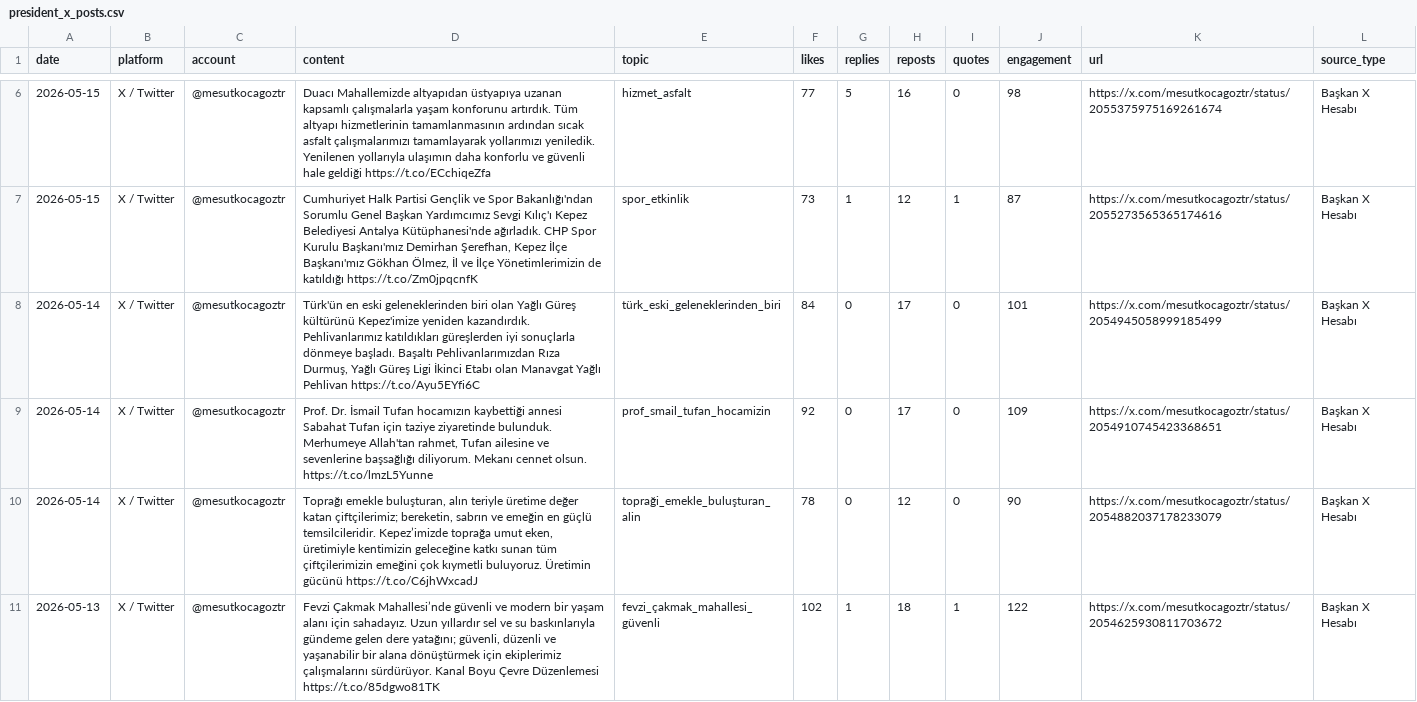
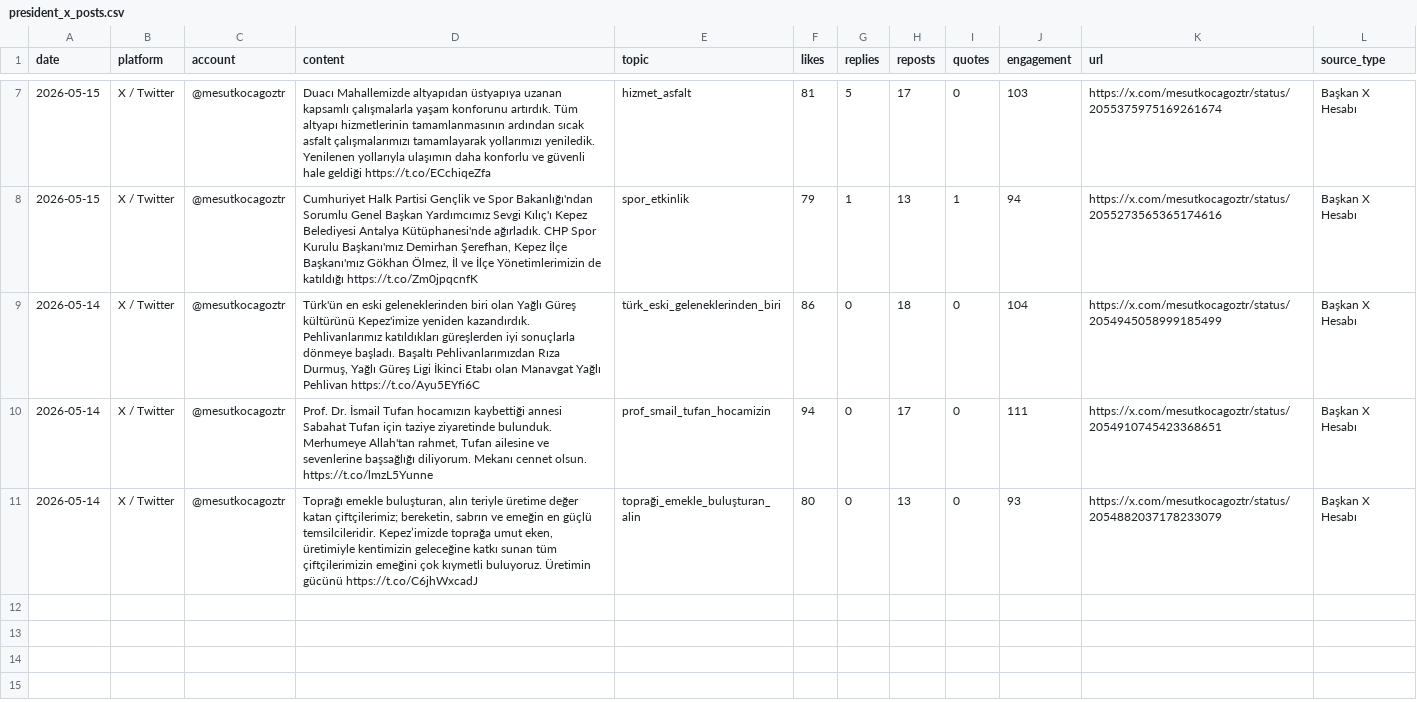
Before and after one commit to korayarhan/dijital-antalya-nabzi, a CSV file: data/auto_social/president_x_posts.csv, drawn as a sheet; only a part is shown, gaps mark what is left out; the diff covers the shown part only.

```diff
--- a/data/auto_social/president_x_posts.csv
+++ b/data/auto_social/president_x_posts.csv
@@ -6,6 +7,5 @@
-2026-05-15,X / Twitter,@mesutkocagoztr,Duacı Mahallemizde altyapıdan üstyapıya uzanan kapsamlı çalışmalarla yaşam konforunu artırdık.  Tüm altyapı hizmetlerinin tamamlanmasının ardından sıcak asfalt çalışmalarımızı tamamlayarak yollarımızı yeniledik. Yenilenen yollarıyla ulaşımın daha konforlu ve güvenli hale geldiği https://t.co/ECchiqeZfa,hizmet_asfalt,77,5,16,0,98,https://x.com/mesutkocagoztr/status/2055375975169261674,Başkan X Hesabı
-2026-05-15,X / Twitter,@mesutkocagoztr,"Cumhuriyet Halk Partisi Gençlik ve Spor Bakanlığı'ndan Sorumlu Genel Başkan Yardımcımız Sevgi Kılıç'ı Kepez Belediyesi Antalya Kütüphanesi'nde ağırladık.   CHP Spor Kurulu Başkanı'mız Demirhan Şerefhan, Kepez İlçe Başkanı'mız Gökhan Ölmez, İl ve İlçe Yönetimlerimizin de katıldığı https://t.co/Zm0jpqcnfK",spor_etkinlik,73,1,12,1,87,https://x.com/mesutkocagoztr/status/2055273565365174616,Başkan X Hesabı
-2026-05-14,X / Twitter,@mesutkocagoztr,"Türk'ün en eski geleneklerinden biri olan Yağlı Güreş kültürünü Kepez'imize yeniden kazandırdık.   Pehlivanlarımız katıldıkları güreşlerden iyi sonuçlarla dönmeye başladı. Başaltı Pehlivanlarımızdan Rıza Durmuş, Yağlı Güreş Ligi İkinci Etabı olan Manavgat Yağlı Pehlivan https://t.co/Ayu5EYfi6C",türk_eski_geleneklerinden_biri,84,0,17,0,101,https://x.com/mesutkocagoztr/status/2054945058999185499,Başkan X Hesabı
-2026-05-14,X / Twitter,@mesutkocagoztr,"Prof. Dr. İsmail Tufan hocamızın kaybettiği annesi Sabahat Tufan için taziye ziyaretinde bulunduk.   Merhumeye Allah'tan rahmet, Tufan ailesine ve sevenlerine başsağlığı diliyorum. Mekanı cennet olsun. https://t.co/lmzL5Yunne",prof_smail_tufan_hocamizin,92,0,17,0,109,https://x.com/mesutkocagoztr/status/2054910745423368651,Başkan X Hesabı
-2026-05-14,X / Twitter,@mesutkocagoztr,"Toprağı emekle buluşturan, alın teriyle üretime değer katan çiftçilerimiz; bereketin, sabrın ve emeğin en güçlü temsilcileridir.   Kepez’imizde toprağa umut eken, üretimiyle kentimizin geleceğine katkı sunan tüm çiftçilerimizin emeğini çok kıymetli buluyoruz. Üretimin gücünü https://t.co/C6jhWxcadJ",topraği_emekle_buluşturan_alin,78,0,12,0,90,https://x.com/mesutkocagoztr/status/2054882037178233079,Başkan X Hesabı
-2026-05-13,X / Twitter,@mesutkocagoztr,"Fevzi Çakmak Mahallesi’nde güvenli ve modern bir yaşam alanı için sahadayız.   Uzun yıllardır sel ve su baskınlarıyla gündeme gelen dere yatağını; güvenli, düzenli ve yaşanabilir bir alana dönüştürmek için ekiplerimiz çalışmalarını sürdürüyor. Kanal Boyu Çevre Düzenlemesi https://t.co/85dgwo81TK",fevzi_çakmak_mahallesi_güvenli,102,1,18,1,122,https://x.com/mesutkocagoztr/status/2054625930811703672,Başkan X Hesabı
+2026-05-15,X / Twitter,@mesutkocagoztr,Duacı Mahallemizde altyapıdan üstyapıya uzanan kapsamlı çalışmalarla yaşam konforunu artırdık.  Tüm altyapı hizmetlerinin tamamlanmasının ardından sıcak asfalt çalışmalarımızı tamamlayarak yollarımızı yeniledik. Yenilenen yollarıyla ulaşımın daha konforlu ve güvenli hale geldiği https://t.co/ECchiqeZfa,hizmet_asfalt,81,5,17,0,103,https://x.com/mesutkocagoztr/status/2055375975169261674,Başkan X Hesabı
+2026-05-15,X / Twitter,@mesutkocagoztr,"Cumhuriyet Halk Partisi Gençlik ve Spor Bakanlığı'ndan Sorumlu Genel Başkan Yardımcımız Sevgi Kılıç'ı Kepez Belediyesi Antalya Kütüphanesi'nde ağırladık.   CHP Spor Kurulu Başkanı'mız Demirhan Şerefhan, Kepez İlçe Başkanı'mız Gökhan Ölmez, İl ve İlçe Yönetimlerimizin de katıldığı https://t.co/Zm0jpqcnfK",spor_etkinlik,79,1,13,1,94,https://x.com/mesutkocagoztr/status/2055273565365174616,Başkan X Hesabı
+2026-05-14,X / Twitter,@mesutkocagoztr,"Türk'ün en eski geleneklerinden biri olan Yağlı Güreş kültürünü Kepez'imize yeniden kazandırdık.   Pehlivanlarımız katıldıkları güreşlerden iyi sonuçlarla dönmeye başladı. Başaltı Pehlivanlarımızdan Rıza Durmuş, Yağlı Güreş Ligi İkinci Etabı olan Manavgat Yağlı Pehlivan https://t.co/Ayu5EYfi6C",türk_eski_geleneklerinden_biri,86,0,18,0,104,https://x.com/mesutkocagoztr/status/2054945058999185499,Başkan X Hesabı
+2026-05-14,X / Twitter,@mesutkocagoztr,"Prof. Dr. İsmail Tufan hocamızın kaybettiği annesi Sabahat Tufan için taziye ziyaretinde bulunduk.   Merhumeye Allah'tan rahmet, Tufan ailesine ve sevenlerine başsağlığı diliyorum. Mekanı cennet olsun. https://t.co/lmzL5Yunne",prof_smail_tufan_hocamizin,94,0,17,0,111,https://x.com/mesutkocagoztr/status/2054910745423368651,Başkan X Hesabı
+2026-05-14,X / Twitter,@mesutkocagoztr,"Toprağı emekle buluşturan, alın teriyle üretime değer katan çiftçilerimiz; bereketin, sabrın ve emeğin en güçlü temsilcileridir.   Kepez’imizde toprağa umut eken, üretimiyle kentimizin geleceğine katkı sunan tüm çiftçilerimizin emeğini çok kıymetli buluyoruz. Üretimin gücünü https://t.co/C6jhWxcadJ",topraği_emekle_buluşturan_alin,80,0,13,0,93,https://x.com/mesutkocagoztr/status/2054882037178233079,Başkan X Hesabı
```
Also changed, not shown: 1 added row and 12 edited cells elsewhere in this file, data/alerts/alert_log.csv, data/archive/daily_decision_log.csv, 9 other files.
